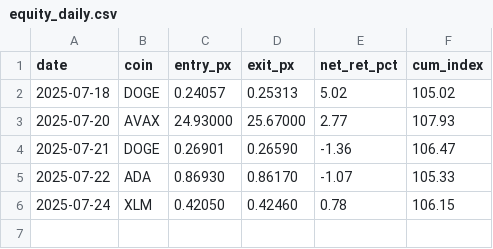
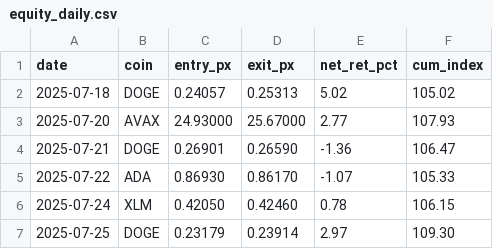
Before and after one commit to alt24club/proof, a CSV file: equity_daily/equity_daily.csv, drawn as a sheet; the diff names each change by its address in the sheet, - before the commit and + after, or states it on an @@ line.

```diff
--- a/equity_daily/equity_daily.csv
+++ b/equity_daily/equity_daily.csv
+row 7: 2025-07-25 | DOGE | 0.23179 | 0.23914 | 2.97 | 109.30
```
Also changed, not shown: 2 other files.
